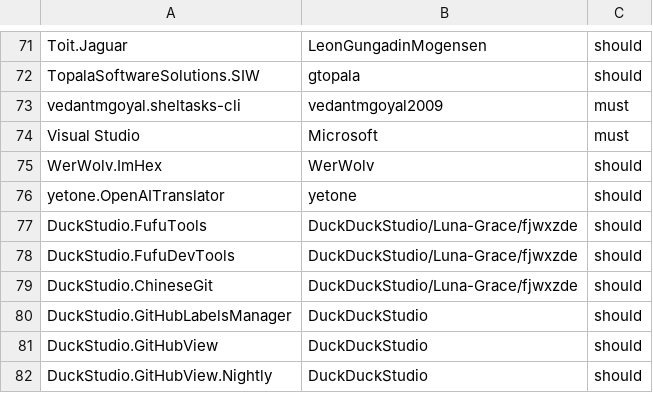
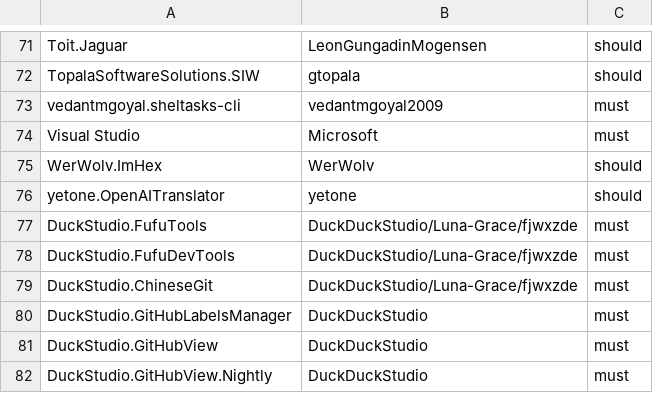
Before and after one commit to CosdeWelDonee/winget-pkgs, a CSV file: Tools/Auth.csv, drawn as a sheet; only a part is shown, gaps mark what is left out.

Commit message:
Chang strictness to must for DuckStudio (#229557)

```diff
--- a/Tools/Auth.csv
+++ b/Tools/Auth.csv
@@ -76,7 +76,7 @@ WerWolv.ImHex,WerWolv,should
 yetone.OpenAITranslator,yetone,should
-DuckStudio.FufuTools,DuckDuckStudio/Luna-Grace/fjwxzde,should
-DuckStudio.FufuDevTools,DuckDuckStudio/Luna-Grace/fjwxzde,should
-DuckStudio.ChineseGit,DuckDuckStudio/Luna-Grace/fjwxzde,should
-DuckStudio.GitHubLabelsManager,DuckDuckStudio,should
-DuckStudio.GitHubView,DuckDuckStudio,should
-DuckStudio.GitHubView.Nightly,DuckDuckStudio,should
+DuckStudio.FufuTools,DuckDuckStudio/Luna-Grace/fjwxzde,must
+DuckStudio.FufuDevTools,DuckDuckStudio/Luna-Grace/fjwxzde,must
+DuckStudio.ChineseGit,DuckDuckStudio/Luna-Grace/fjwxzde,must
+DuckStudio.GitHubLabelsManager,DuckDuckStudio,must
+DuckStudio.GitHubView,DuckDuckStudio,must
+DuckStudio.GitHubView.Nightly,DuckDuckStudio,must
```
